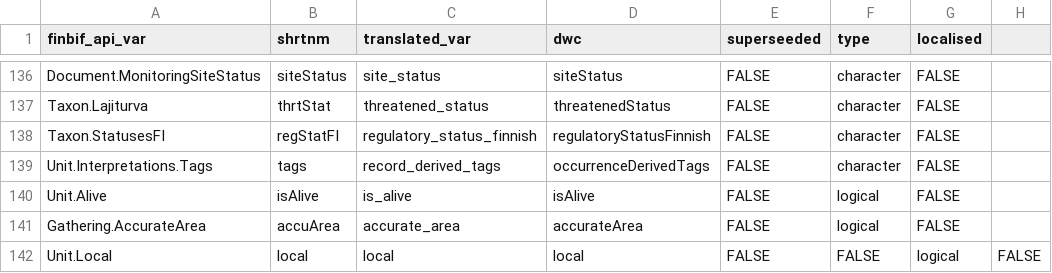
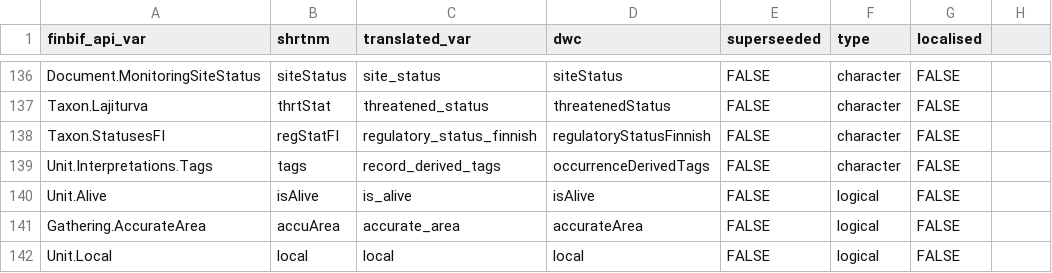
Before and after one commit to luomus/finbif, a CSV file: data-raw/citable_file_variables.csv, drawn as a sheet; only a part is shown, gaps mark what is left out.

Commit message:
Fix error in file var table

```diff
--- a/data-raw/citable_file_variables.csv
+++ b/data-raw/citable_file_variables.csv
@@ -141,2 +141,2 @@ Unit.Alive,isAlive,is_alive,isAlive,FALSE,logical,FALSE
 Gathering.AccurateArea,accuArea,accurate_area,accurateArea,FALSE,logical,FALSE
-Unit.Local,local,local,local,FALSE,FALSE,logical,FALSE
+Unit.Local,local,local,local,FALSE,logical,FALSE
```
Also changed, not shown: 1 other file.
